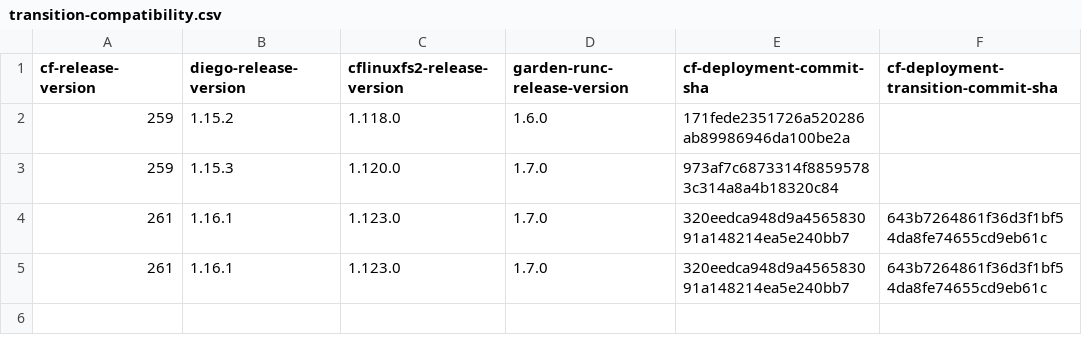
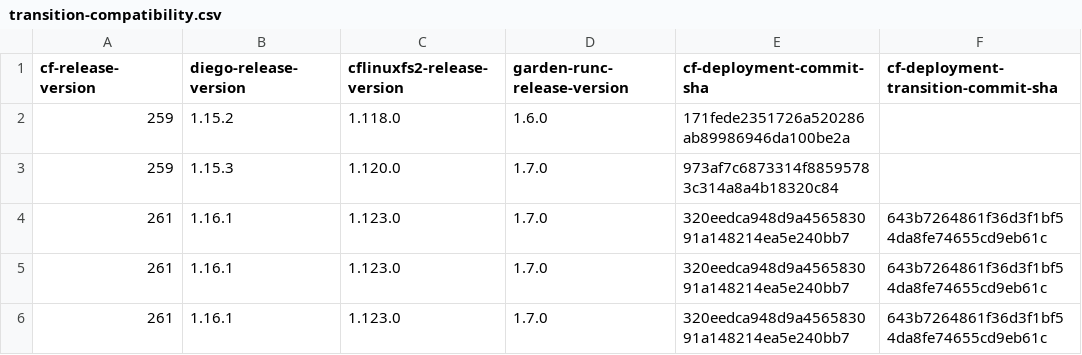
Before and after one commit to cloudfoundry-attic/cf-deployment-transition-compatibility, a CSV file: transition-compatibility.csv, drawn as a sheet; the diff names each change by its address in the sheet, - before the commit and + after, or states it on an @@ line.

Commit message:
Update transition-compatibility.csv

```diff
--- a/transition-compatibility.csv
+++ b/transition-compatibility.csv
+row 6: 261 | 1.16.1 | 1.123.0 | 1.7.0 | 320eedca948d9a456583091a148214ea5e240bb7 | 643b7264861f36d3f1bf54da8fe74655cd9eb61c
```
